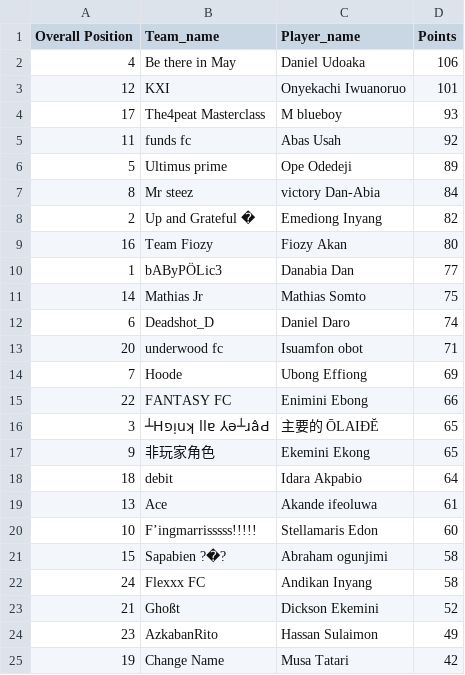
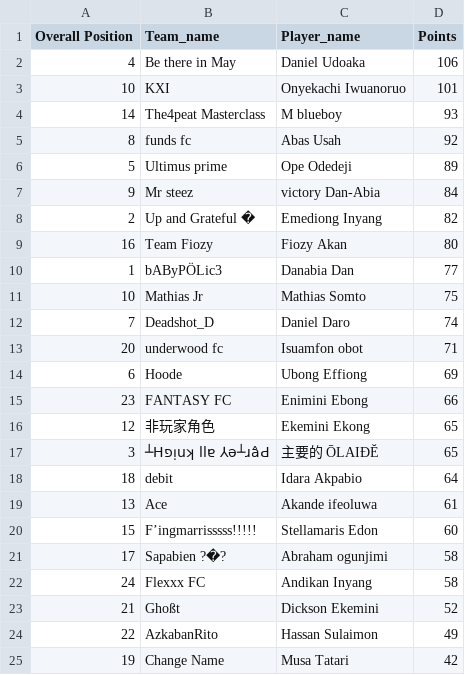
Before and after one commit to Coachsteveee/fpl, a CSV file: fpl_standings.csv, drawn as a sheet.

Commit message:
Update FPL standings [2024-12-01 23:37:01]

```diff
--- a/fpl_standings.csv
+++ b/fpl_standings.csv
@@ -2,7 +2,7 @@ Overall Position,Team_name,Player_name,Points
 4,Be there in May,Daniel Udoaka,106
-12,KXI,Onyekachi Iwuanoruo,101
-17,The4peat Masterclass,M blueboy,93
-11,funds fc,Abas Usah,92
+10,KXI,Onyekachi Iwuanoruo,101
+14,The4peat Masterclass,M blueboy,93
+8,funds fc,Abas Usah,92
 5,Ultimus prime,Ope Odedeji,89
-8,Mr steez,victory Dan-Abia,84
+9,Mr steez,victory Dan-Abia,84
 2,Up and Grateful �,Emediong Inyang,82
@@ -10,16 +10,16 @@ Overall Position,Team_name,Player_name,Points
 1,bAByPÖLic3,Danabia Dan,77
-14,Mathias Jr,Mathias Somto,75
-6,Deadshot_D,Daniel Daro,74
+10,Mathias Jr,Mathias Somto,75
+7,Deadshot_D,Daniel Daro,74
 20,underwood fc,Isuamfon obot,71
-7,Hoode,Ubong Effiong,69
-22,FANTASY FC,Enimini Ebong,66
+6,Hoode,Ubong Effiong,69
+23,FANTASY FC,Enimini Ebong,66
+12,非玩家角色,Ekemini Ekong,65
 3,┴Hפᴉuʞ llɐ ⅄ǝ┴ɹâԀ,主要的 ŌLAIĐĔ,65
-9,非玩家角色,Ekemini Ekong,65
 18,debit,Idara Akpabio,64
 13,Ace,Akande ifeoluwa,61
-10,F’ingmarrisssss!!!!!,Stellamaris Edon,60
-15,Sapabien ?�?,Abraham ogunjimi,58
+15,F’ingmarrisssss!!!!!,Stellamaris Edon,60
+17,Sapabien ?�?,Abraham ogunjimi,58
 24,Flexxx FC,Andikan Inyang,58
 21,Ghoßt,Dickson Ekemini,52
-23,AzkabanRito,Hassan Sulaimon,49
+22,AzkabanRito,Hassan Sulaimon,49
 19,Change Name,Musa Tatari,42
```
